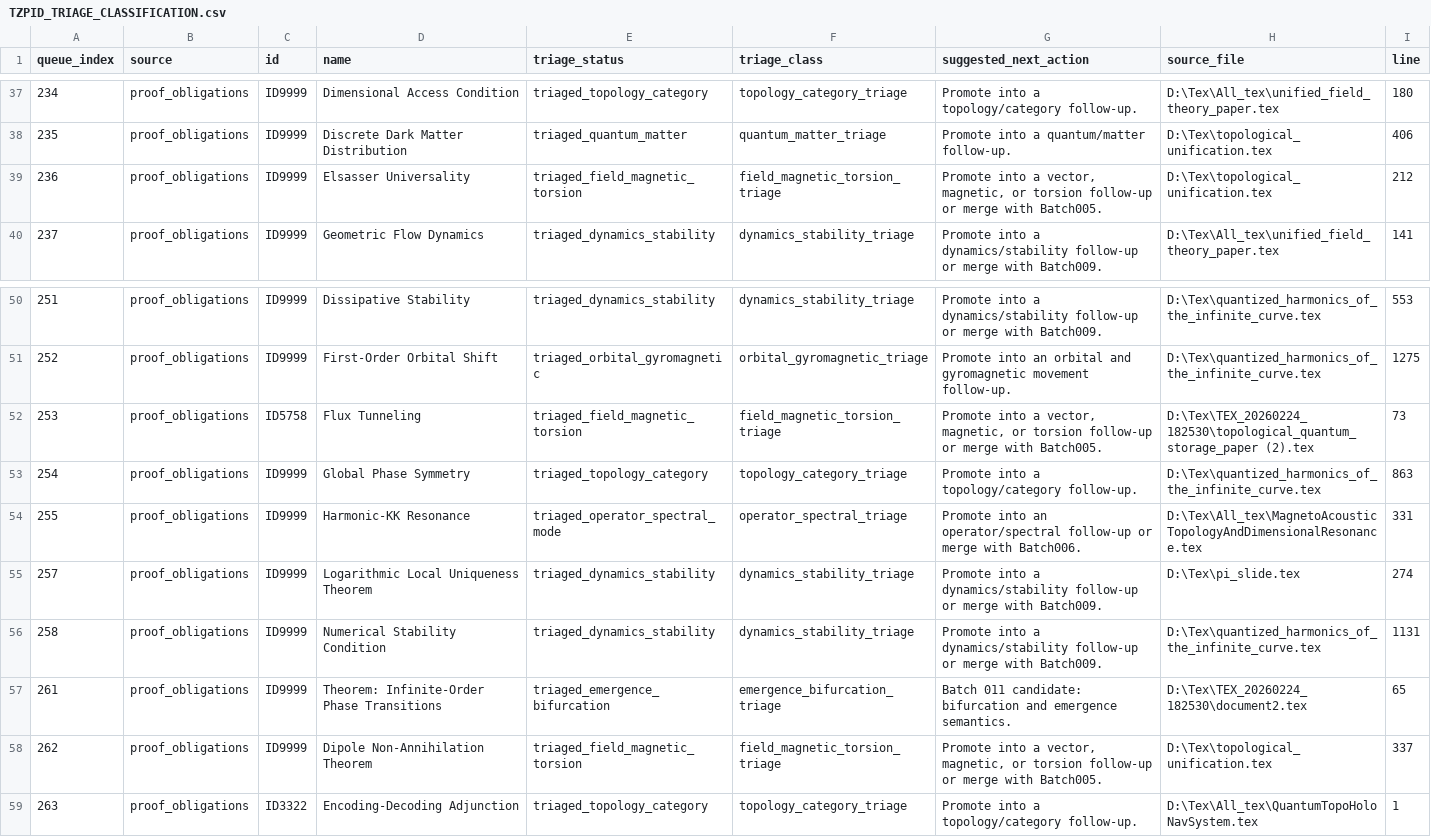
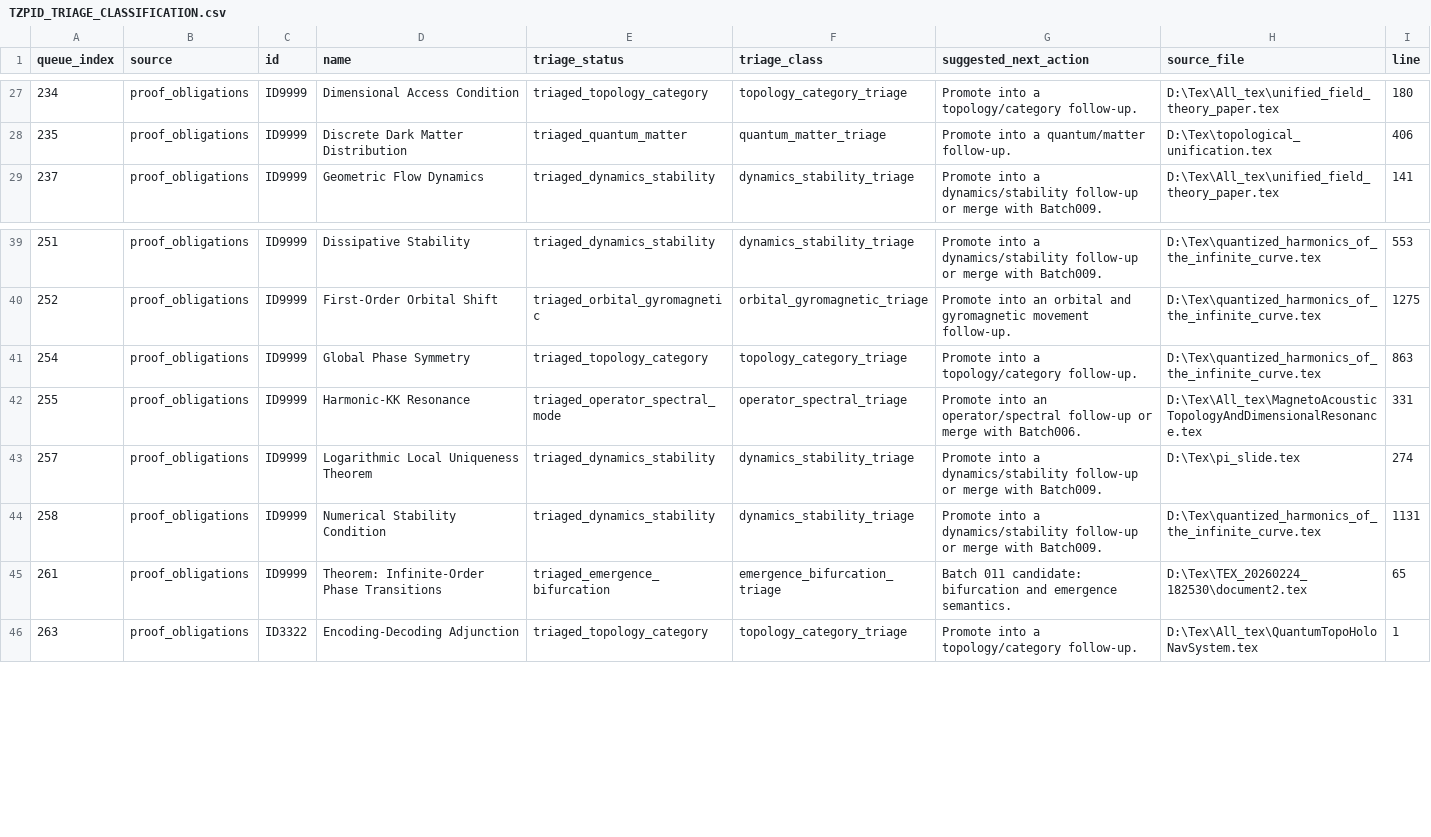
Before and after one commit to DanielAlexanderTrawin/tzpid-proof-pipeline, a CSV file: TZPID_TRIAGE_CLASSIFICATION.csv, drawn as a sheet; only a part is shown, gaps mark what is left out; the diff covers the shown part only; the diff names each change by its address in the sheet, - before the commit and + after, or states it on an @@ line.

Commit message:
Add magnetic torsion semantic batch

```diff
--- a/TZPID_TRIAGE_CLASSIFICATION.csv
+++ b/TZPID_TRIAGE_CLASSIFICATION.csv
-row 39: 236 | proof_obligations | ID9999 | Elsasser Universality | triaged_field_magnetic_torsion | field_magnetic_torsion_triage | Promote into a vector, magnetic, or torsion follow-up or merge with Batch005. | D:\Tex\topological_unification.tex | 212
-row 52: 253 | proof_obligations | ID5758 | Flux Tunneling | triaged_field_magnetic_torsion | field_magnetic_torsion_triage | Promote into a vector, magnetic, or torsion follow-up or merge with Batch005. | D:\Tex\TEX_20260224_182530\topological_quantum_storage_paper (2).tex | 73
-row 58: 262 | proof_obligations | ID9999 | Dipole Non-Annihilation Theorem | triaged_field_magnetic_torsion | field_magnetic_torsion_triage | Promote into a vector, magnetic, or torsion follow-up or merge with Batch005. | D:\Tex\topological_unification.tex | 337
```
Also changed, not shown: 18 removed rows elsewhere in this file, TZPID_THEOREM_SEMANTIC_QUEUE.csv, 7 other files.
